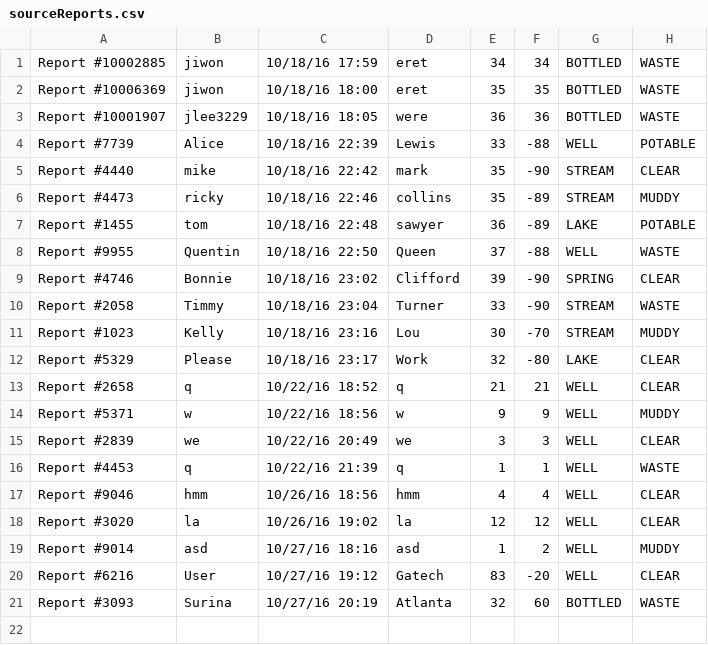
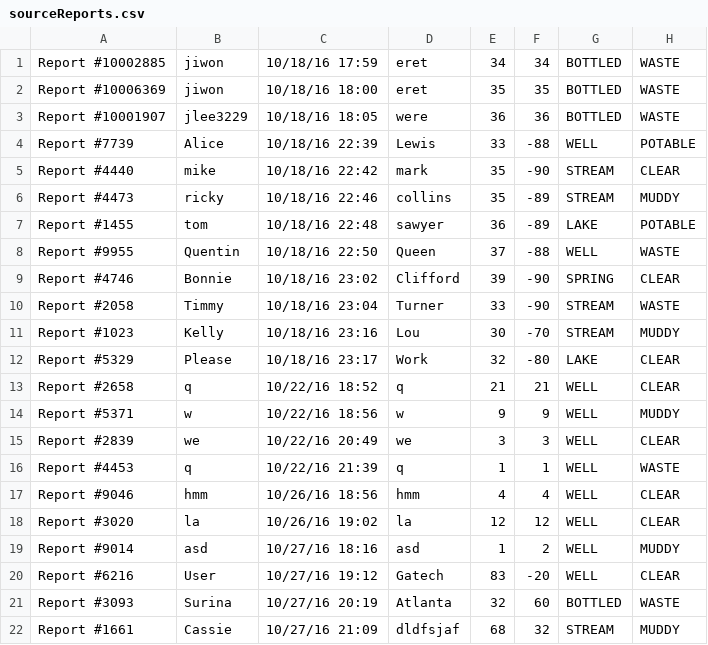
Before and after one commit to MagiShi/WWCT, a CSV file: out/production/WWCT/sourceReports.csv, drawn as a sheet; the diff names each change by its address in the sheet, - before the commit and + after, or states it on an @@ line.

```diff
--- a/out/production/WWCT/sourceReports.csv
+++ b/out/production/WWCT/sourceReports.csv
+row 22: Report #1661 | Cassie | 10/27/16 21:09 | dldfsjaf | 68 | 32 | STREAM | MUDDY
```
Also changed, not shown: database.csv, out/production/WWCT/database.csv, 35 other files.
